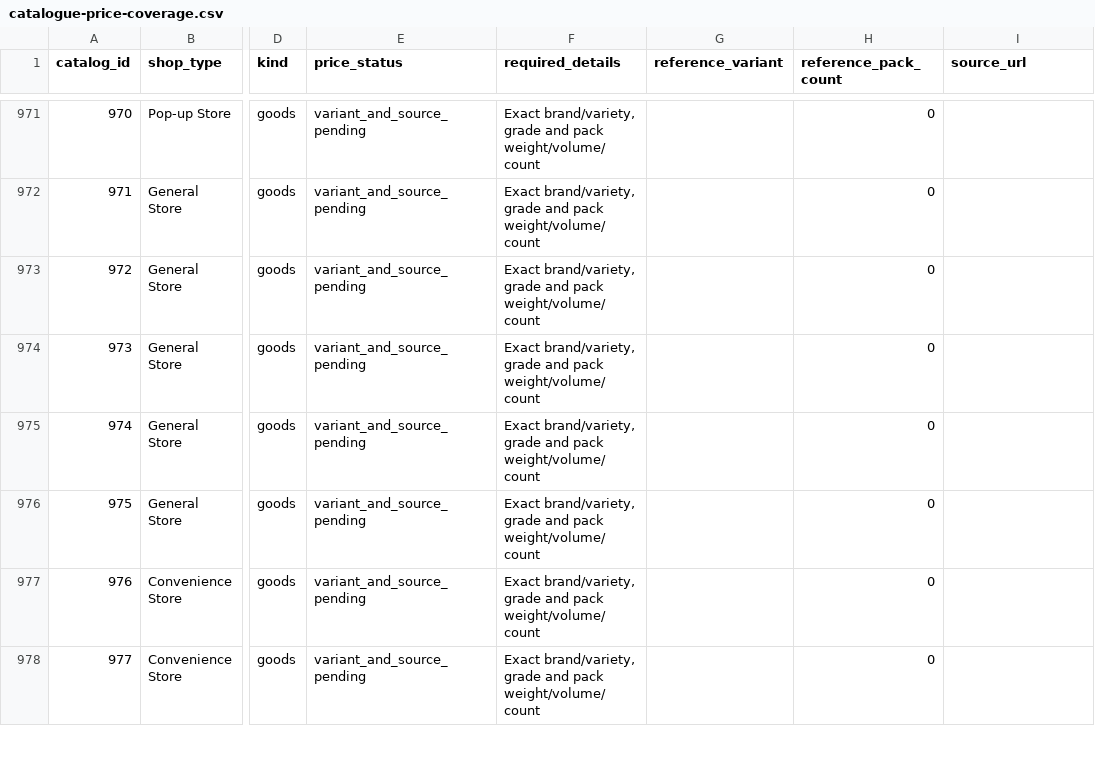
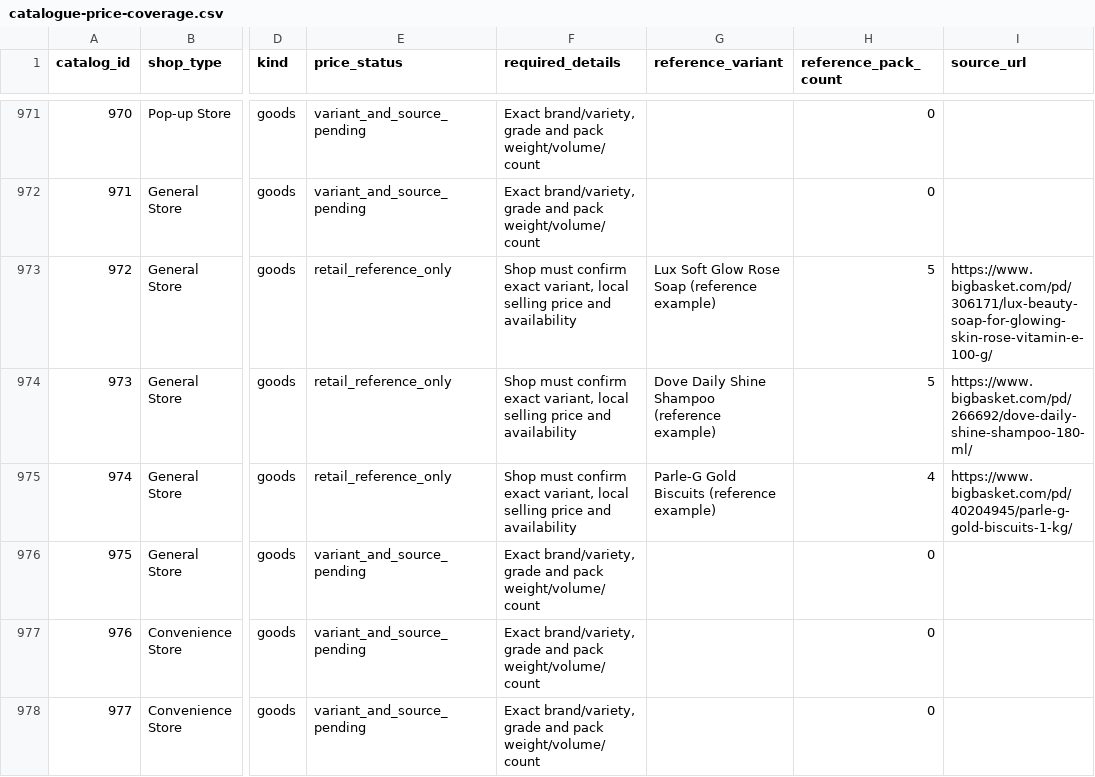
Before and after one commit to ankit854281/maakit, a CSV file: docs/catalogue-price-coverage.csv, drawn as a sheet; only a part is shown, gaps mark what is left out; the diff covers the shown part only; the diff names each change by its address in the sheet, - before the commit and + after, or states it on an @@ line.

Commit message:
Link 21 generic catalogue families to explicitly labelled brand price examples without double-counting 87 sourced packs

```diff
--- a/docs/catalogue-price-coverage.csv
+++ b/docs/catalogue-price-coverage.csv
-E973:E975 (price_status): variant_and_source_pending
+E973:E975 (price_status): retail_reference_only
-F973:F975 (required_details): Exact brand/variety, grade and pack weight/volume/count
+F973:F975 (required_details): Shop must confirm exact variant, local selling price and availability
-G973 (reference_variant): (empty)
+G973 (reference_variant): Lux Soft Glow Rose Soap (reference example)
-H973:H974 (reference_pack_count): 0
+H973:H974 (reference_pack_count): 5
-I973 (source_url): (empty)
+I973 (source_url): https://www.bigbasket.com/pd/306171/lux-beauty-soap-for-glowing-skin-rose-vitamin-e-100-g/
-G974 (reference_variant): (empty)
+G974 (reference_variant): Dove Daily Shine Shampoo (reference example)
-I974 (source_url): (empty)
+I974 (source_url): https://www.bigbasket.com/pd/266692/dove-daily-shine-shampoo-180-ml/
-G975 (reference_variant): (empty)
+G975 (reference_variant): Parle-G Gold Biscuits (reference example)
-H975 (reference_pack_count): 0
+H975 (reference_pack_count): 4
-I975 (source_url): (empty)
+I975 (source_url): https://www.bigbasket.com/pd/40204945/parle-g-gold-biscuits-1-kg/
```
Also changed, not shown: 120 edited cells elsewhere in this file, 3 other files.
